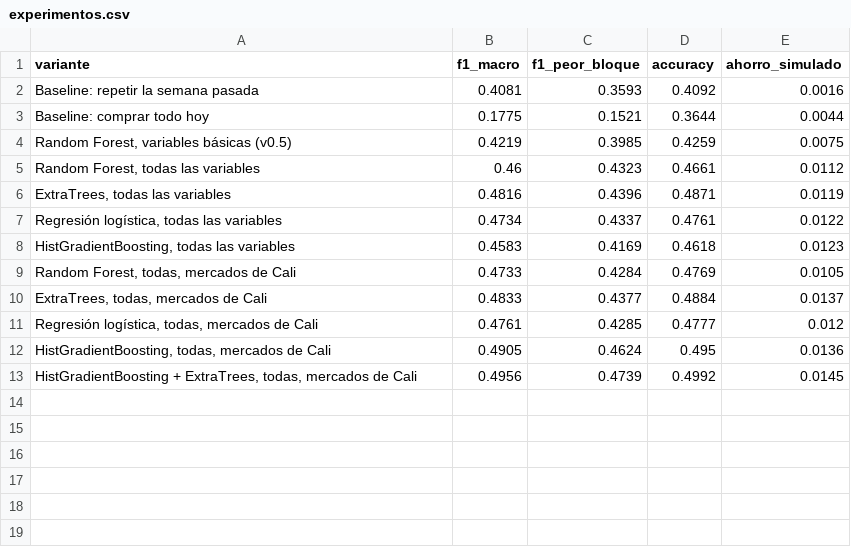
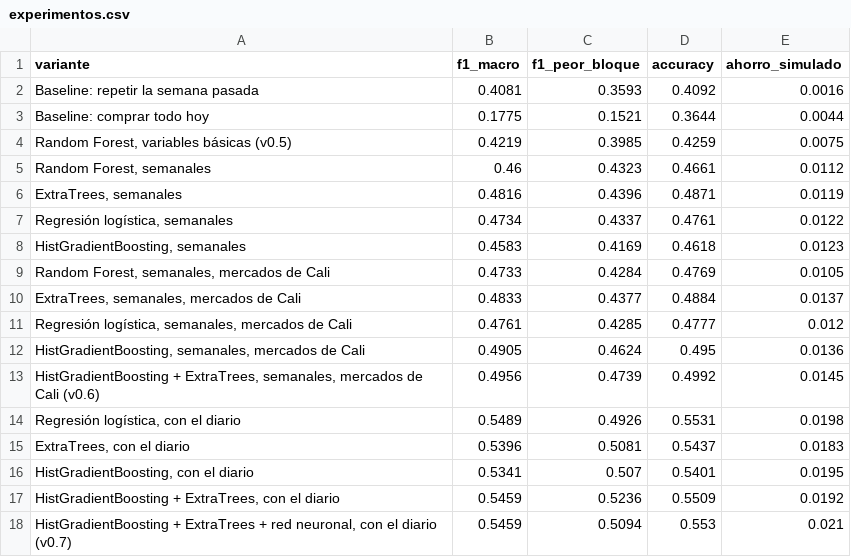
Before and after one commit to 2203juan/agroprecio, a CSV file: docs/experimentos.csv, drawn as a sheet.

Commit message:
Modelo v0.7: red neuronal en el ensamble, experimentos y cifras actualizadas

```diff
--- a/docs/experimentos.csv
+++ b/docs/experimentos.csv
@@ -4,10 +4,15 @@ Baseline: comprar todo hoy,0.1775,0.1521,0.3644,0.0044
 "Random Forest, variables básicas (v0.5)",0.4219,0.3985,0.4259,0.0075
-"Random Forest, todas las variables",0.46,0.4323,0.4661,0.0112
-"ExtraTrees, todas las variables",0.4816,0.4396,0.4871,0.0119
-"Regresión logística, todas las variables",0.4734,0.4337,0.4761,0.0122
-"HistGradientBoosting, todas las variables",0.4583,0.4169,0.4618,0.0123
-"Random Forest, todas, mercados de Cali",0.4733,0.4284,0.4769,0.0105
-"ExtraTrees, todas, mercados de Cali",0.4833,0.4377,0.4884,0.0137
-"Regresión logística, todas, mercados de Cali",0.4761,0.4285,0.4777,0.012
-"HistGradientBoosting, todas, mercados de Cali",0.4905,0.4624,0.495,0.0136
-"HistGradientBoosting + ExtraTrees, todas, mercados de Cali",0.4956,0.4739,0.4992,0.0145
+"Random Forest, semanales",0.46,0.4323,0.4661,0.0112
+"ExtraTrees, semanales",0.4816,0.4396,0.4871,0.0119
+"Regresión logística, semanales",0.4734,0.4337,0.4761,0.0122
+"HistGradientBoosting, semanales",0.4583,0.4169,0.4618,0.0123
+"Random Forest, semanales, mercados de Cali",0.4733,0.4284,0.4769,0.0105
+"ExtraTrees, semanales, mercados de Cali",0.4833,0.4377,0.4884,0.0137
+"Regresión logística, semanales, mercados de Cali",0.4761,0.4285,0.4777,0.012
+"HistGradientBoosting, semanales, mercados de Cali",0.4905,0.4624,0.495,0.0136
+"HistGradientBoosting + ExtraTrees, semanales, mercados de Cali (v0.6)",0.4956,0.4739,0.4992,0.0145
+"Regresión logística, con el diario",0.5489,0.4926,0.5531,0.0198
+"ExtraTrees, con el diario",0.5396,0.5081,0.5437,0.0183
+"HistGradientBoosting, con el diario",0.5341,0.507,0.5401,0.0195
+"HistGradientBoosting + ExtraTrees, con el diario",0.5459,0.5236,0.5509,0.0192
+"HistGradientBoosting + ExtraTrees + red neuronal, con el diario (v0.7)",0.5459,0.5094,0.553,0.021
```
Also changed, not shown: 10 other files.
